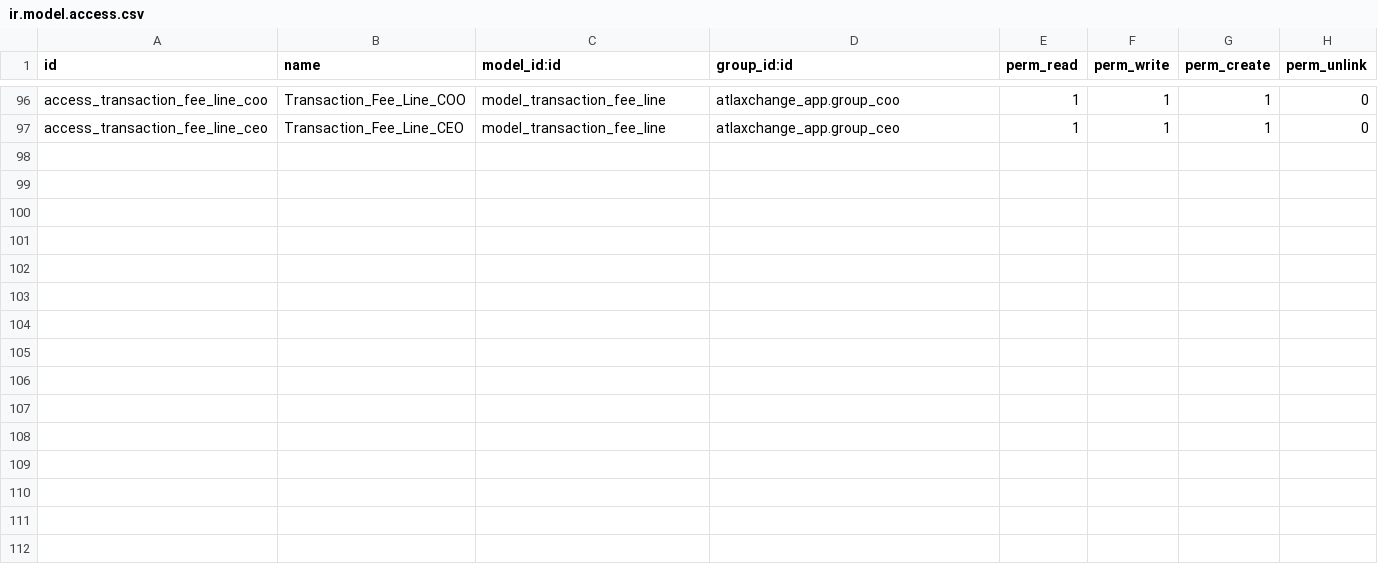
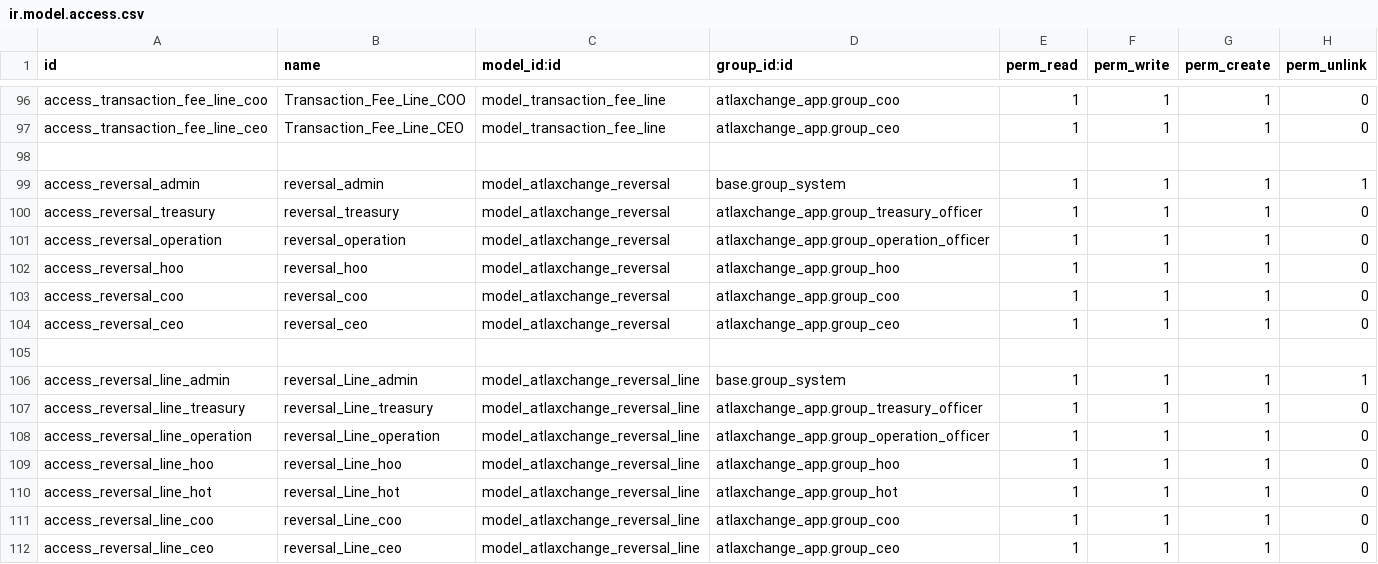
Before and after one commit to hollawhalaybabs/atlaxchange, a CSV file: atlaxchange_app/security/ir.model.access.csv, drawn as a sheet; only a part is shown, gaps mark what is left out.

```diff
--- a/atlaxchange_app/security/ir.model.access.csv
+++ b/atlaxchange_app/security/ir.model.access.csv
@@ -97 +97,16 @@ access_transaction_fee_line_coo,Transaction_Fee_Line_COO,model_transaction_fee_l
 access_transaction_fee_line_ceo,Transaction_Fee_Line_CEO,model_transaction_fee_line,atlaxchange_app.group_ceo,1,1,1,0
+
+access_reversal_admin,reversal_admin,model_atlaxchange_reversal,base.group_system,1,1,1,1
+access_reversal_treasury,reversal_treasury,model_atlaxchange_reversal,atlaxchange_app.group_treasury_officer,1,1,1,0
+access_reversal_operation,reversal_operation,model_atlaxchange_reversal,atlaxchange_app.group_operation_officer,1,1,1,0
+access_reversal_hoo,reversal_hoo,model_atlaxchange_reversal,atlaxchange_app.group_hoo,1,1,1,0
+access_reversal_coo,reversal_coo,model_atlaxchange_reversal,atlaxchange_app.group_coo,1,1,1,0
+access_reversal_ceo,reversal_ceo,model_atlaxchange_reversal,atlaxchange_app.group_ceo,1,1,1,0
+
+access_reversal_line_admin,reversal_Line_admin,model_atlaxchange_reversal_line,base.group_system,1,1,1,1
+access_reversal_line_treasury,reversal_Line_treasury,model_atlaxchange_reversal_line,atlaxchange_app.group_treasury_officer,1,1,1,0
+access_reversal_line_operation,reversal_Line_operation,model_atlaxchange_reversal_line,atlaxchange_app.group_operation_officer,1,1,1,0
+access_reversal_line_hoo,reversal_Line_hoo,model_atlaxchange_reversal_line,atlaxchange_app.group_hoo,1,1,1,0
+access_reversal_line_hot,reversal_Line_hot,model_atlaxchange_reversal_line,atlaxchange_app.group_hot,1,1,1,0
+access_reversal_line_coo,reversal_Line_coo,model_atlaxchange_reversal_line,atlaxchange_app.group_coo,1,1,1,0
+access_reversal_line_ceo,reversal_Line_ceo,model_atlaxchange_reversal_line,atlaxchange_app.group_ceo,1,1,1,0
```
Also changed, not shown: atlaxchange_ledger/security/ir.model.access.csv, 36 other files.
